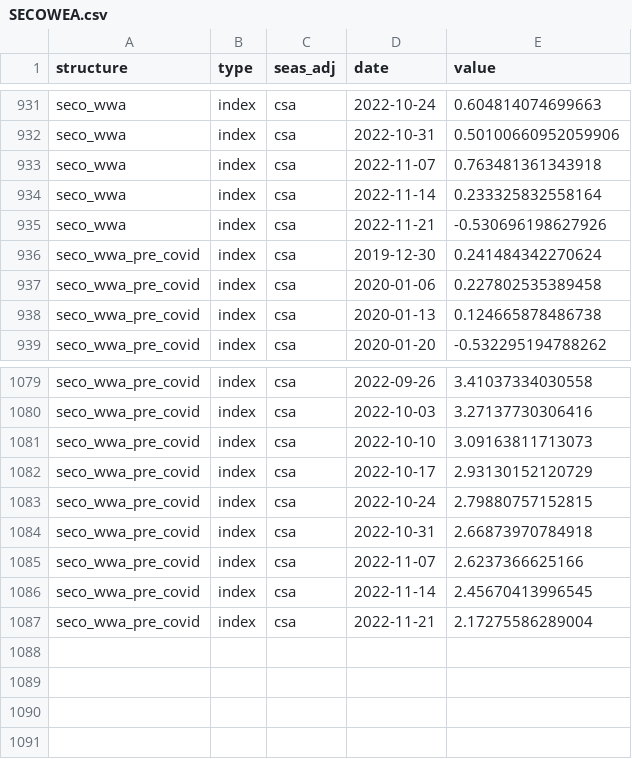
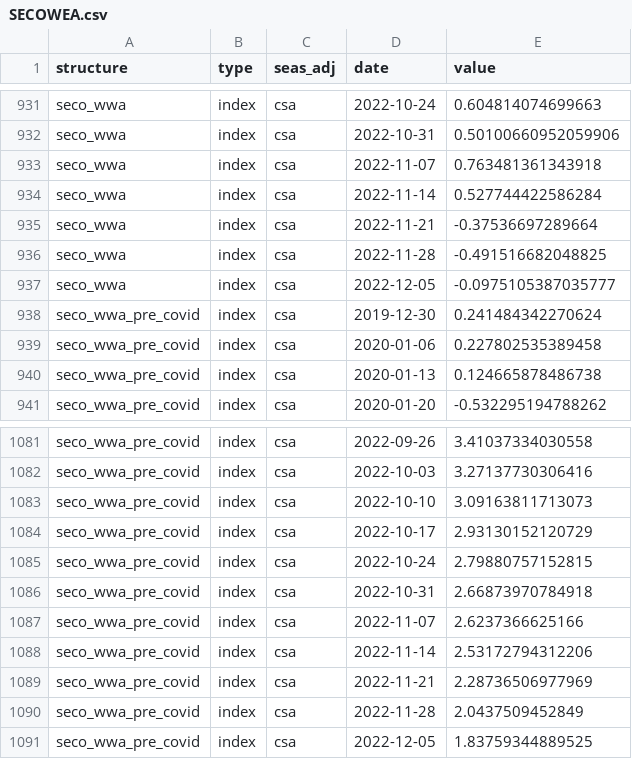
Before and after one commit to dankaufmann/f-curve, a CSV file: Data/SECOWEA.csv, drawn as a sheet; only a part is shown, gaps mark what is left out.

```diff
--- a/Data/SECOWEA.csv
+++ b/Data/SECOWEA.csv
@@ -933,4 +933,6 @@ seco_wwa,index,csa,2022-10-31,0.50100660952059906
 seco_wwa,index,csa,2022-11-07,0.763481361343918
-seco_wwa,index,csa,2022-11-14,0.233325832558164
-seco_wwa,index,csa,2022-11-21,-0.530696198627926
+seco_wwa,index,csa,2022-11-14,0.527744422586284
+seco_wwa,index,csa,2022-11-21,-0.37536697289664
+seco_wwa,index,csa,2022-11-28,-0.491516682048825
+seco_wwa,index,csa,2022-12-05,-0.0975105387035777
 seco_wwa_pre_covid,index,csa,2019-12-30,0.241484342270624
@@ -1085,3 +1087,5 @@ seco_wwa_pre_covid,index,csa,2022-10-31,2.66873970784918
 seco_wwa_pre_covid,index,csa,2022-11-07,2.6237366625166
-seco_wwa_pre_covid,index,csa,2022-11-14,2.45670413996545
-seco_wwa_pre_covid,index,csa,2022-11-21,2.17275586289004
+seco_wwa_pre_covid,index,csa,2022-11-14,2.53172794312206
+seco_wwa_pre_covid,index,csa,2022-11-21,2.28736506977969
+seco_wwa_pre_covid,index,csa,2022-11-28,2.0437509452849
+seco_wwa_pre_covid,index,csa,2022-12-05,1.83759344889525
```
Also changed, not shown: Data/ForShort.csv, Data/ObligationsConf.csv, 42 other files.
